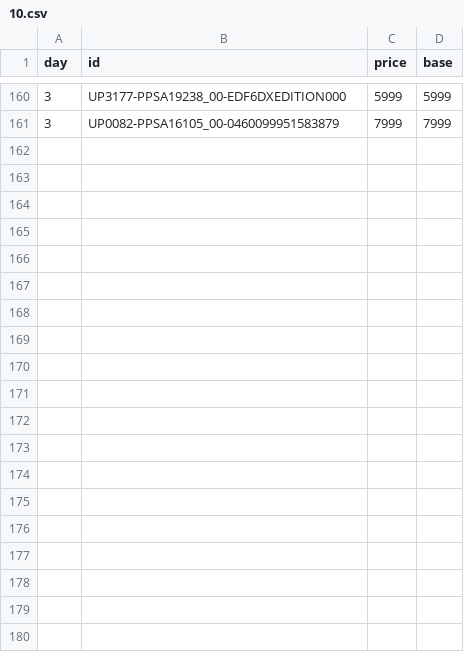
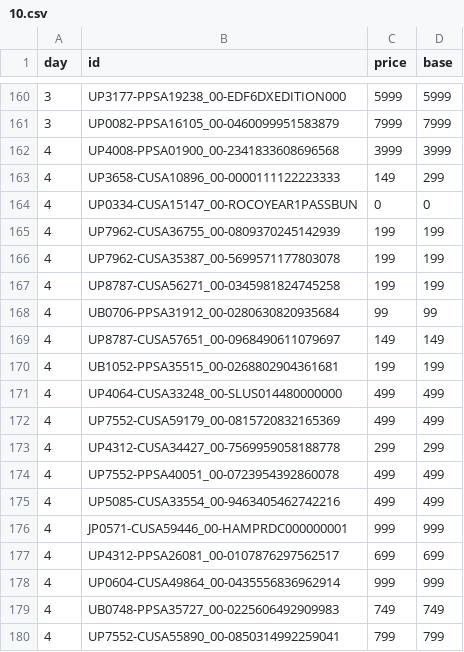
Before and after one commit to mheidari98/new-game-plus, a CSV file: prices/2026/10.csv, drawn as a sheet; only a part is shown, gaps mark what is left out; the diff covers the shown part only; the diff names each change by its address in the sheet, - before the commit and + after, or states it on an @@ line.

```diff
--- a/prices/2026/10.csv
+++ b/prices/2026/10.csv
+row 162: 4 | UP4008-PPSA01900_00-2341833608696568 | 3999 | 3999
+row 163: 4 | UP3658-CUSA10896_00-0000111122223333 | 149 | 299
+row 164: 4 | UP0334-CUSA15147_00-ROCOYEAR1PASSBUN | 0 | 0
+row 165: 4 | UP7962-CUSA36755_00-0809370245142939 | 199 | 199
+row 166: 4 | UP7962-CUSA35387_00-5699571177803078 | 199 | 199
+row 167: 4 | UP8787-CUSA56271_00-0345981824745258 | 199 | 199
+row 168: 4 | UB0706-PPSA31912_00-0280630820935684 | 99 | 99
+row 169: 4 | UP8787-CUSA57651_00-0968490611079697 | 149 | 149
+row 170: 4 | UB1052-PPSA35515_00-0268802904361681 | 199 | 199
+row 171: 4 | UP4064-CUSA33248_00-SLUS014480000000 | 499 | 499
+row 172: 4 | UP7552-CUSA59179_00-0815720832165369 | 499 | 499
+row 173: 4 | UP4312-CUSA34427_00-7569959058188778 | 299 | 299
+row 174: 4 | UP7552-PPSA40051_00-0723954392860078 | 499 | 499
+row 175: 4 | UP5085-CUSA33554_00-9463405462742216 | 499 | 499
+row 176: 4 | JP0571-CUSA59446_00-HAMPRDC000000001 | 999 | 999
+row 177: 4 | UP4312-PPSA26081_00-0107876297562517 | 699 | 699
+row 178: 4 | UP0604-CUSA49864_00-0435556836962914 | 999 | 999
+row 179: 4 | UB0748-PPSA35727_00-0225606492909983 | 749 | 749
+row 180: 4 | UP7552-CUSA55890_00-0850314992259041 | 799 | 799
```
Also changed, not shown: 23 added rows elsewhere in this file, 1 other file.
